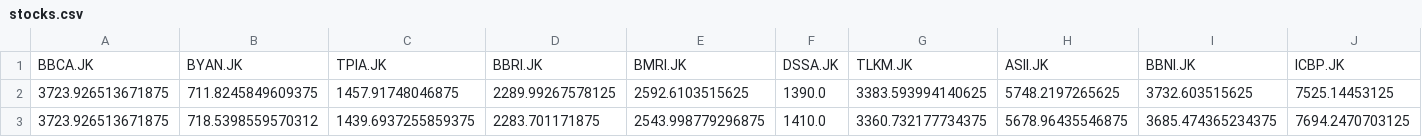
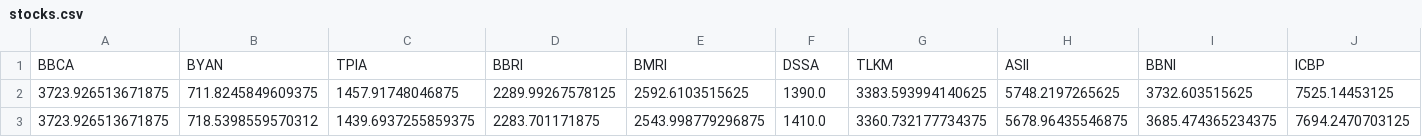
Before and after one commit to Satyavira/render, a CSV file: stocks.csv, drawn as a sheet; only a part is shown; removed rows and columns are numbered as before the commit, all else as after; the diff names each change by its address in the sheet, - before the commit and + after, or states it on an @@ line.

Commit message:
fix: Change columns name

```diff
--- a/stocks.csv
+++ b/stocks.csv
-row 1: BBCA.JK | BYAN.JK | TPIA.JK | BBRI.JK | BMRI.JK | DSSA.JK | TLKM.JK | ASII.JK | BBNI.JK | ICBP.JK
+row 1: BBCA | BYAN | TPIA | BBRI | BMRI | DSSA | TLKM | ASII | BBNI | ICBP
```
Also changed, not shown: 1 other file.
